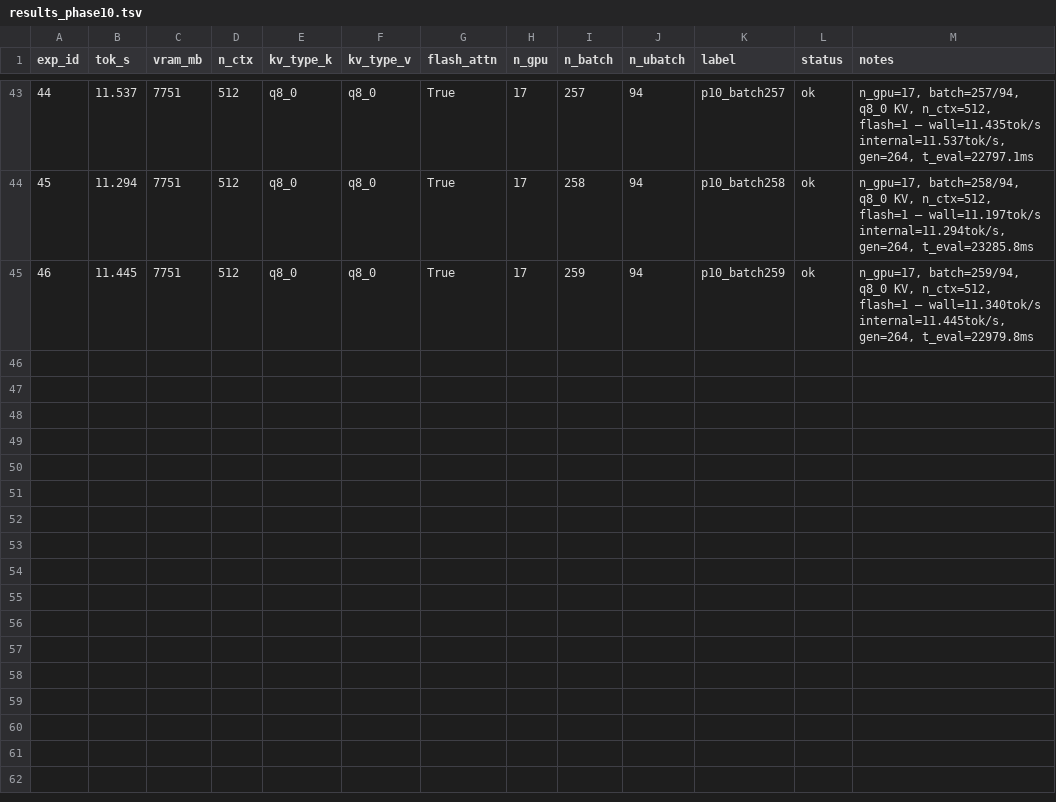
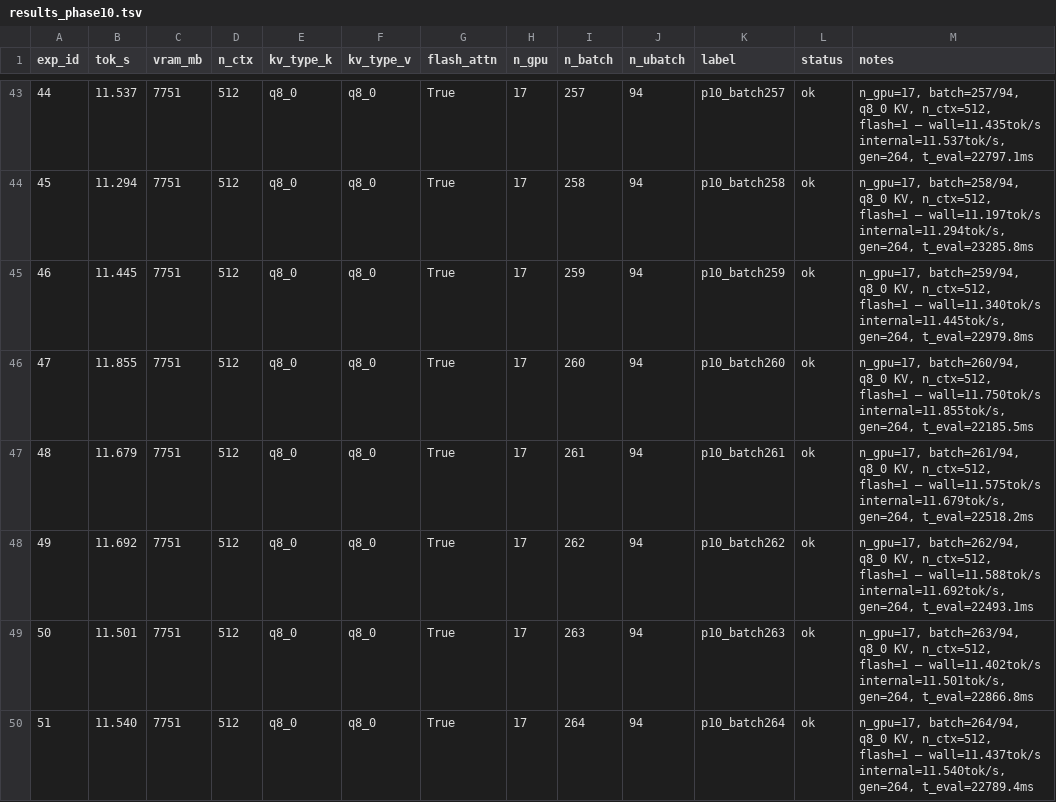
Before and after one commit to AlexChen31337/qwen35-moe-offload, a TSV file: results_phase10.tsv, drawn as a sheet; only a part is shown, gaps mark what is left out.

Commit message:
phase10 exp 47-51: best=12.331 tok/s (exp 2). Batch sweep (260-264) all worse (11.5-11.9 tok/s). All parameter sweeps comprehensively confirm current config is optimal.

```diff
--- a/results_phase10.tsv
+++ b/results_phase10.tsv
@@ -45 +45,6 @@ exp_id	tok_s	vram_mb	n_ctx	kv_type_k	kv_type_v	flash_attn	n_gpu	n_batch	n_ubatch
 46	11.445	7751	512	q8_0	q8_0	True	17	259	94	p10_batch259	ok	n_gpu=17, batch=259/94, q8_0 KV, n_ctx=512, flash=1 — wall=11.340tok/s internal=11.445tok/s, gen=264, t_eval=22979.8ms
+47	11.855	7751	512	q8_0	q8_0	True	17	260	94	p10_batch260	ok	n_gpu=17, batch=260/94, q8_0 KV, n_ctx=512, flash=1 — wall=11.750tok/s internal=11.855tok/s, gen=264, t_eval=22185.5ms
+48	11.679	7751	512	q8_0	q8_0	True	17	261	94	p10_batch261	ok	n_gpu=17, batch=261/94, q8_0 KV, n_ctx=512, flash=1 — wall=11.575tok/s internal=11.679tok/s, gen=264, t_eval=22518.2ms
+49	11.692	7751	512	q8_0	q8_0	True	17	262	94	p10_batch262	ok	n_gpu=17, batch=262/94, q8_0 KV, n_ctx=512, flash=1 — wall=11.588tok/s internal=11.692tok/s, gen=264, t_eval=22493.1ms
+50	11.501	7751	512	q8_0	q8_0	True	17	263	94	p10_batch263	ok	n_gpu=17, batch=263/94, q8_0 KV, n_ctx=512, flash=1 — wall=11.402tok/s internal=11.501tok/s, gen=264, t_eval=22866.8ms
+51	11.540	7751	512	q8_0	q8_0	True	17	264	94	p10_batch264	ok	n_gpu=17, batch=264/94, q8_0 KV, n_ctx=512, flash=1 — wall=11.437tok/s internal=11.540tok/s, gen=264, t_eval=22789.4ms
```
